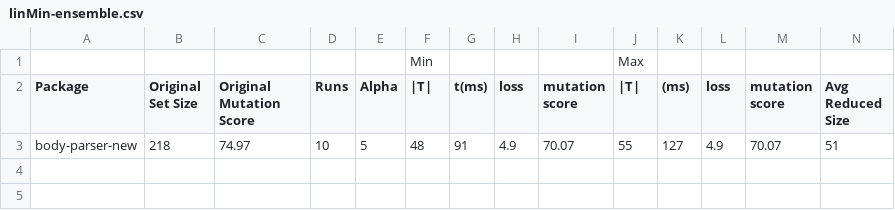
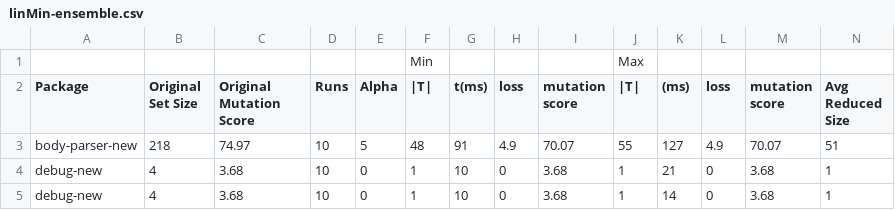
Before and after one commit to areejrazzaq/Test-Suite-Reduction, a CSV file: linMin-ensemble.csv, drawn as a sheet; only a part is shown; rows hold the shown columns only; the diff names each change by its address in the sheet, - before the commit and + after, or states it on an @@ line.

```diff
--- a/linMin-ensemble.csv
+++ b/linMin-ensemble.csv
+row 4: debug-new | 4 | 3.68 | 10 | 0 | 1 | 10 | 0 | 3.68 | 1 | 21 | 0 | 3.68 | 1
+row 5: debug-new | 4 | 3.68 | 10 | 0 | 1 | 10 | 0 | 3.68 | 1 | 14 | 0 | 3.68 | 1
```
Also changed, not shown: ddMin-ensemble.csv, delayedGreedyOutputs.csv, 9 other files.
